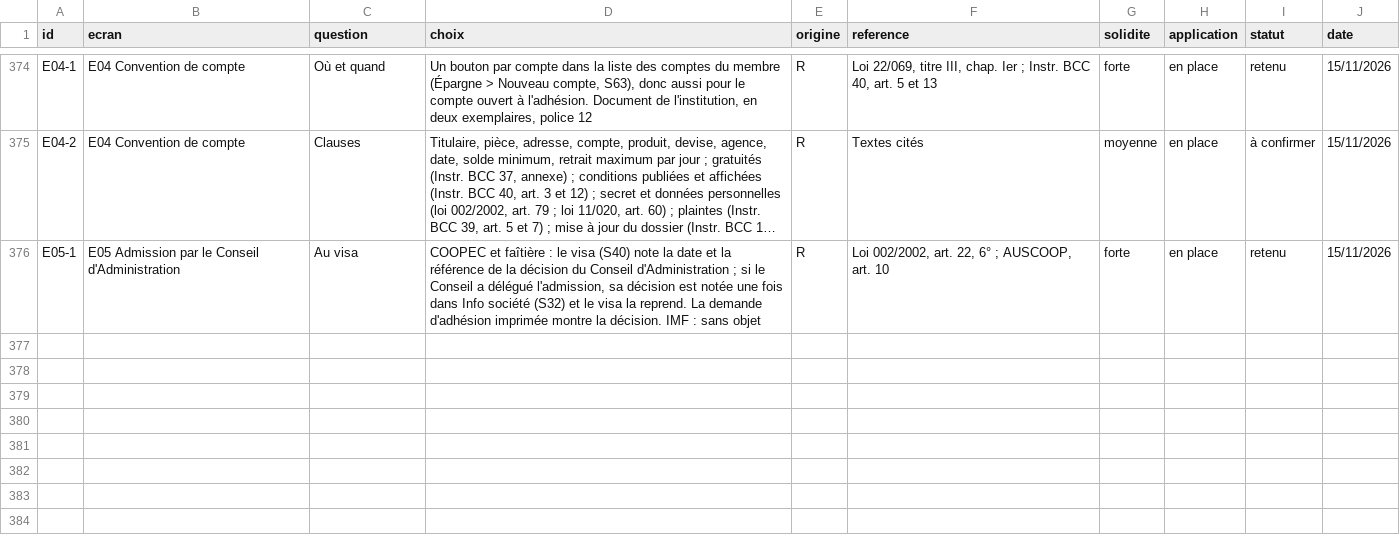
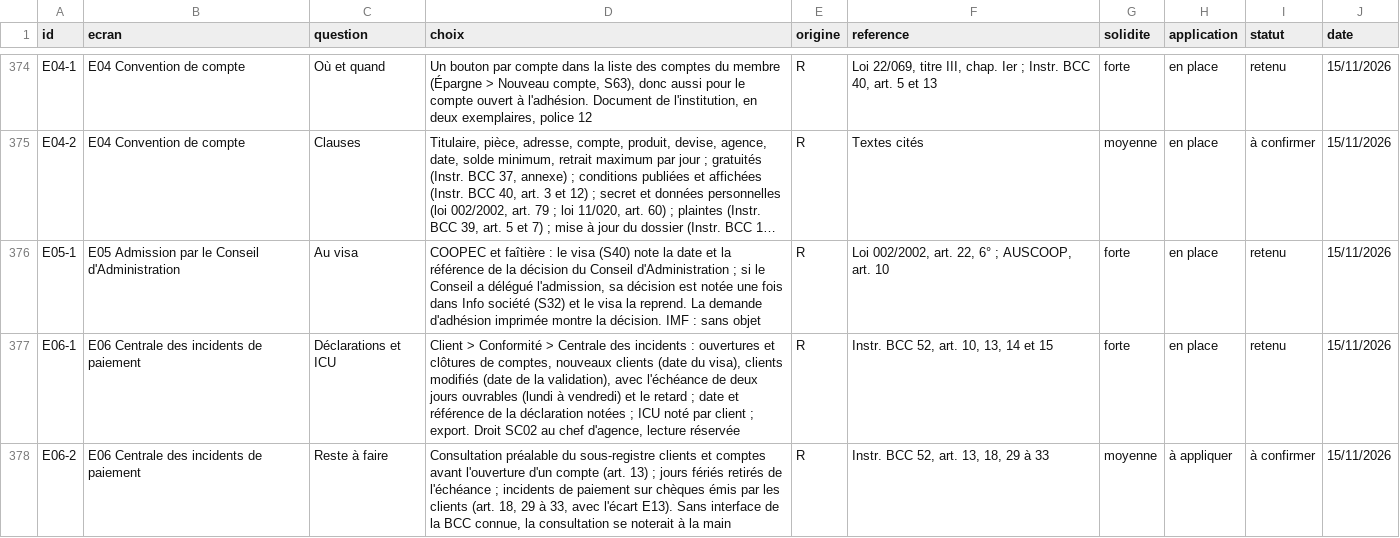
Before and after one commit to manatandu/Microfina-, a CSV file: replica/decisions.csv, drawn as a sheet; only a part is shown, gaps mark what is left out; long unchanged cells end in …; the diff names each change by its address in the sheet, - before the commit and + after, or states it on an @@ line.

```diff
--- a/replica/decisions.csv
+++ b/replica/decisions.csv
+row 377: E06-1 | E06 Centrale des incidents de paiement | Déclarations et ICU | Client > Conformité > Centrale des incidents : ouvertures et clôtures de comptes, nouveaux clients (date du visa), clients modifiés (date de la validation), avec l'échéance de deux jours ouvrables (lundi à vendredi) et le retard ; date et référence de la déclaration notées ; ICU noté par client ; export. Droit SC02 au chef d'agence, lecture réservée | R | Instr. BCC 52, art. 10, 13, 14 et 15 | forte | en place | retenu | 15/11/2026
+row 378: E06-2 | E06 Centrale des incidents de paiement | Reste à faire | Consultation préalable du sous-registre clients et comptes avant l'ouverture d'un compte (art. 13) ; jours fériés retirés de l'échéance ; incidents de paiement sur chèques émis par les clients (art. 18, 29 à 33, avec l'écart E13). Sans interface de la BCC connue, la consultation se noterait à la main | R | Instr. BCC 52, art. 13, 18, 29 à 33 | moyenne | à appliquer | à confirmer | 15/11/2026
```
Also changed, not shown: 18 other files.
